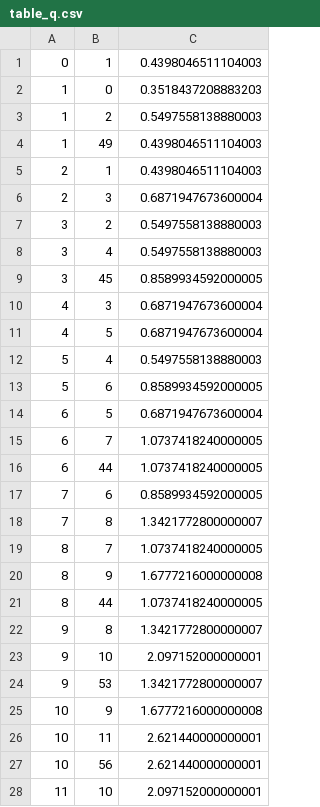
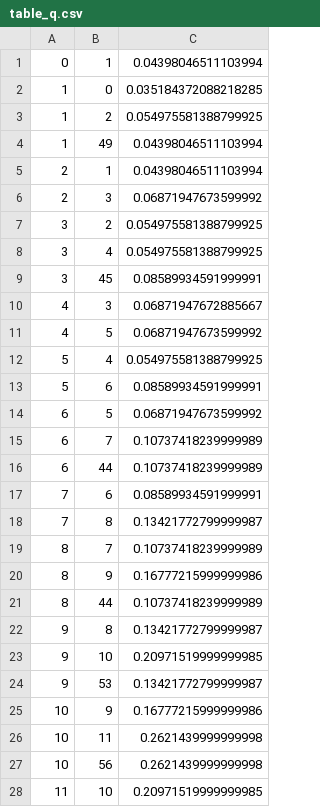
Before and after one commit to Ericles-Porty/Graph-With-Q-Learning, a CSV file: table_q.csv, drawn as a sheet; only a part is shown; the diff covers the shown part only.

```diff
--- a/table_q.csv
+++ b/table_q.csv
@@ -1,28 +1,28 @@
-0,1,0.4398046511104003
-1,0,0.3518437208883203
-1,2,0.5497558138880003
-1,49,0.4398046511104003
-2,1,0.4398046511104003
-2,3,0.6871947673600004
-3,2,0.5497558138880003
-3,4,0.5497558138880003
-3,45,0.8589934592000005
-4,3,0.6871947673600004
-4,5,0.6871947673600004
-5,4,0.5497558138880003
-5,6,0.8589934592000005
-6,5,0.6871947673600004
-6,7,1.0737418240000005
-6,44,1.0737418240000005
-7,6,0.8589934592000005
-7,8,1.3421772800000007
-8,7,1.0737418240000005
-8,9,1.6777216000000008
-8,44,1.0737418240000005
-9,8,1.3421772800000007
-9,10,2.097152000000001
-9,53,1.3421772800000007
-10,9,1.6777216000000008
-10,11,2.621440000000001
-10,56,2.621440000000001
-11,10,2.097152000000001
+0,1,0.04398046511103994
+1,0,0.035184372088218285
+1,2,0.054975581388799925
+1,49,0.04398046511103994
+2,1,0.04398046511103994
+2,3,0.06871947673599992
+3,2,0.054975581388799925
+3,4,0.054975581388799925
+3,45,0.08589934591999991
+4,3,0.06871947672885667
+4,5,0.06871947673599992
+5,4,0.054975581388799925
+5,6,0.08589934591999991
+6,5,0.06871947673599992
+6,7,0.10737418239999989
+6,44,0.10737418239999989
+7,6,0.08589934591999991
+7,8,0.13421772799999987
+8,7,0.10737418239999989
+8,9,0.16777215999999986
+8,44,0.10737418239999989
+9,8,0.13421772799999987
+9,10,0.20971519999999985
+9,53,0.13421772799999987
+10,9,0.16777215999999986
+10,11,0.2621439999999998
+10,56,0.2621439999999998
+11,10,0.20971519999999985
```
Also changed, not shown: 122 edited cells elsewhere in this file, 3 other files.
